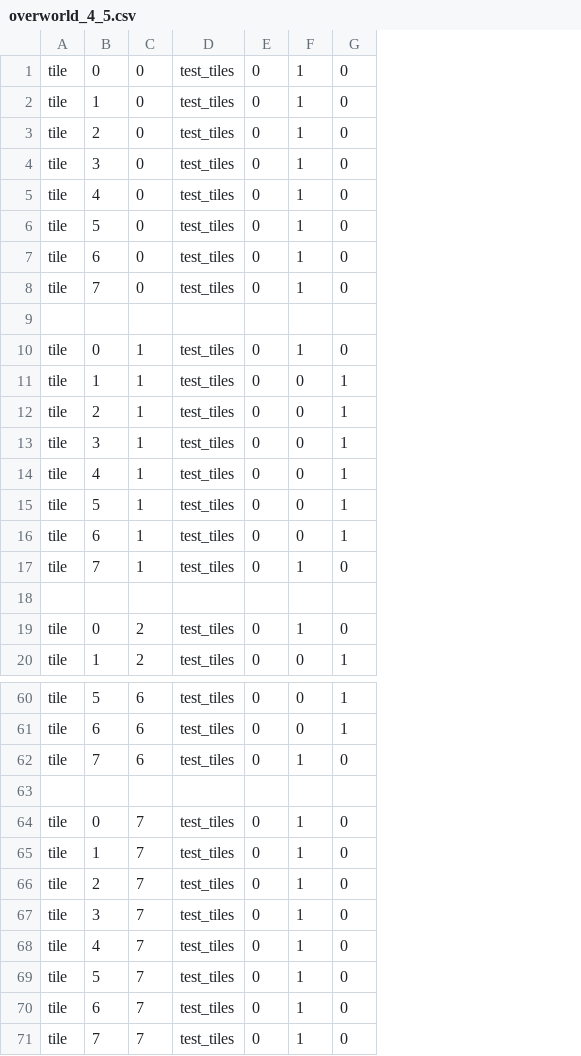
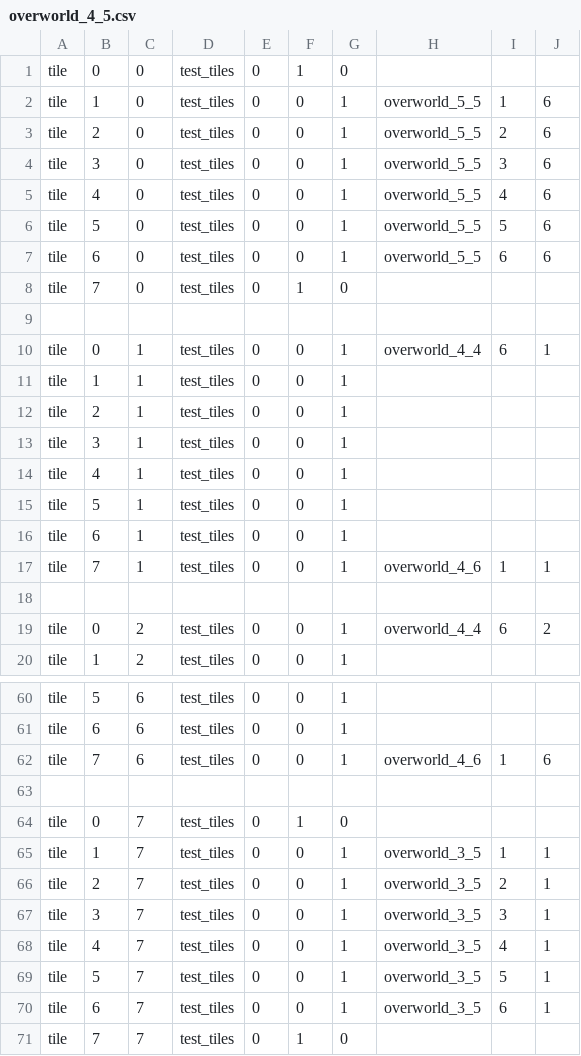
Before and after one commit to EntropyIs/ProjectMicroRes2020, a CSV file: ProjectMicroRes2020/Assets/Levels/overworld_4_5.csv, drawn as a sheet; only a part is shown, gaps mark what is left out; the diff covers the shown part only; the diff names each change by its address in the sheet, - before the commit and + after, or states it on an @@ line.

```diff
--- a/ProjectMicroRes2020/Assets/Levels/overworld_4_5.csv
+++ b/ProjectMicroRes2020/Assets/Levels/overworld_4_5.csv
+column H, rows 2-19: overworld_5_5 | overworld_5_5 | overworld_5_5 | overworld_5_5 | overworld_5_5 | overworld_5_5 |  |  | overworld_4_4 |  |  |  |  |  |  | overworld_4_6 |  | overworld_4_4; rows 62-70: overworld_4_6 |  |  | overworld_3_5 | overworld_3_5 | overworld_3_5 | overworld_3_5 | overworld_3_5 | overworld_3_5
+column I, rows 2-19: 1 | 2 | 3 | 4 | 5 | 6 |  |  | 6 |  |  |  |  |  |  | 1 |  | 6; rows 62-70: 1 |  |  | 1 | 2 | 3 | 4 | 5 | 6
+column J, rows 2-19: 6 | 6 | 6 | 6 | 6 | 6 |  |  | 1 |  |  |  |  |  |  | 1 |  | 2; rows 62-70: 6 |  |  | 1 | 1 | 1 | 1 | 1 | 1
-F2:F7: 1
+F2:F7: 0
-G2:G7: 0
+G2:G7: 1
-F10: 1
+F10: 0
-G10: 0
+G10: 1
-F17: 1
+F17: 0
-G17: 0
+G17: 1
-F19: 1
+F19: 0
-G19: 0
+G19: 1
-F62: 1
+F62: 0
-G62: 0
+G62: 1
-F65:F70: 1
+F65:F70: 0
-G65:G70: 0
+G65:G70: 1
```
Also changed, not shown: 18 edited cells elsewhere in this file, ProjectMicroRes2020/Assets/Levels/overworld_4_4.csv, ProjectMicroRes2020/Assets/Levels/overworld_4_6.csv, 12 other files.
